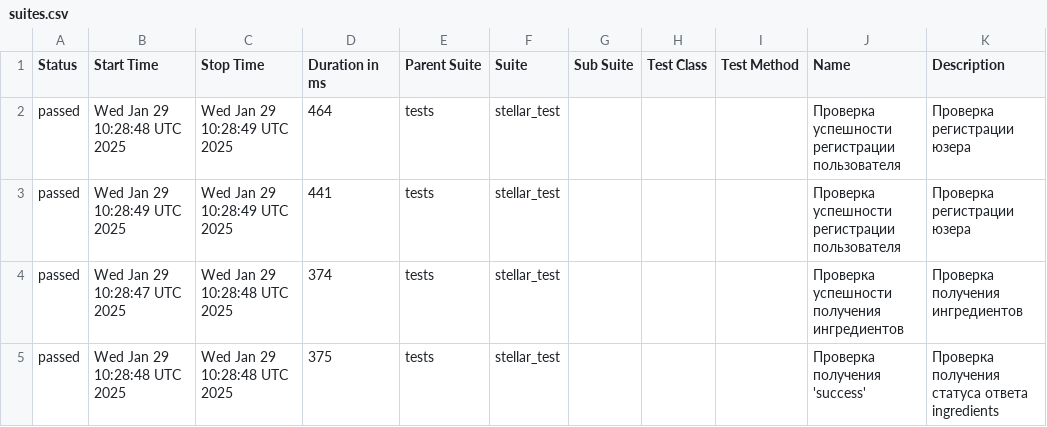
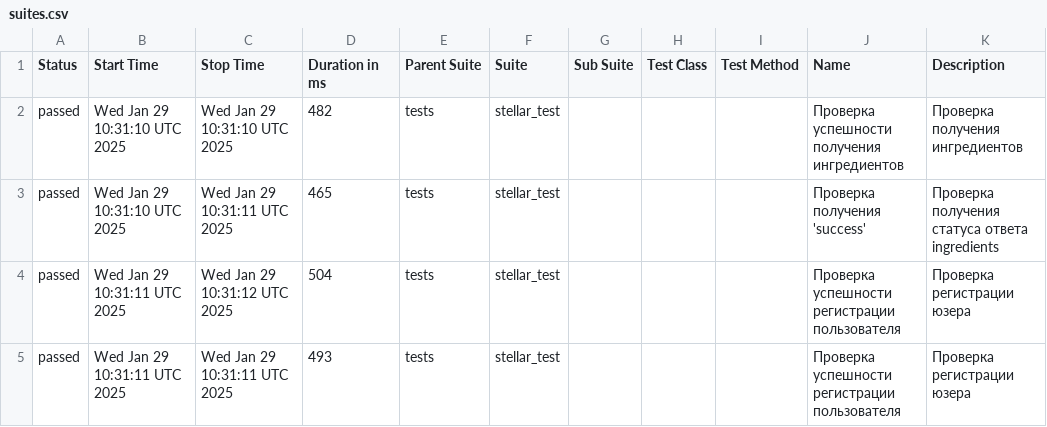
Before and after one commit to StephensonTwoEighteen/py_rep, a CSV file: data/suites.csv, drawn as a sheet.

```diff
--- a/data/suites.csv
+++ b/data/suites.csv
@@ -1,5 +1,5 @@
 "Status","Start Time","Stop Time","Duration in ms","Parent Suite","Suite","Sub Suite","Test Class","Test Method","Name","Description"
-"passed","Wed Jan 29 10:28:48 UTC 2025","Wed Jan 29 10:28:49 UTC 2025","464","tests","stellar_test","","","","Проверка успешности регистрации пользователя","Проверка регистрации юзера"
-"passed","Wed Jan 29 10:28:49 UTC 2025","Wed Jan 29 10:28:49 UTC 2025","441","tests","stellar_test","","","","Проверка успешности регистрации пользователя","Проверка регистрации юзера"
-"passed","Wed Jan 29 10:28:47 UTC 2025","Wed Jan 29 10:28:48 UTC 2025","374","tests","stellar_test","","","","Проверка успешности получения ингредиентов","Проверка получения ингредиентов"
-"passed","Wed Jan 29 10:28:48 UTC 2025","Wed Jan 29 10:28:48 UTC 2025","375","tests","stellar_test","","","","Проверка получения 'success'","Проверка получения статуса ответа ingredients"
+"passed","Wed Jan 29 10:31:10 UTC 2025","Wed Jan 29 10:31:10 UTC 2025","482","tests","stellar_test","","","","Проверка успешности получения ингредиентов","Проверка получения ингредиентов"
+"passed","Wed Jan 29 10:31:10 UTC 2025","Wed Jan 29 10:31:11 UTC 2025","465","tests","stellar_test","","","","Проверка получения 'success'","Проверка получения статуса ответа ingredients"
+"passed","Wed Jan 29 10:31:11 UTC 2025","Wed Jan 29 10:31:12 UTC 2025","504","tests","stellar_test","","","","Проверка успешности регистрации пользователя","Проверка регистрации юзера"
+"passed","Wed Jan 29 10:31:11 UTC 2025","Wed Jan 29 10:31:11 UTC 2025","493","tests","stellar_test","","","","Проверка успешности регистрации пользователя","Проверка регистрации юзера"
```
Also changed, not shown: 31 other files.
